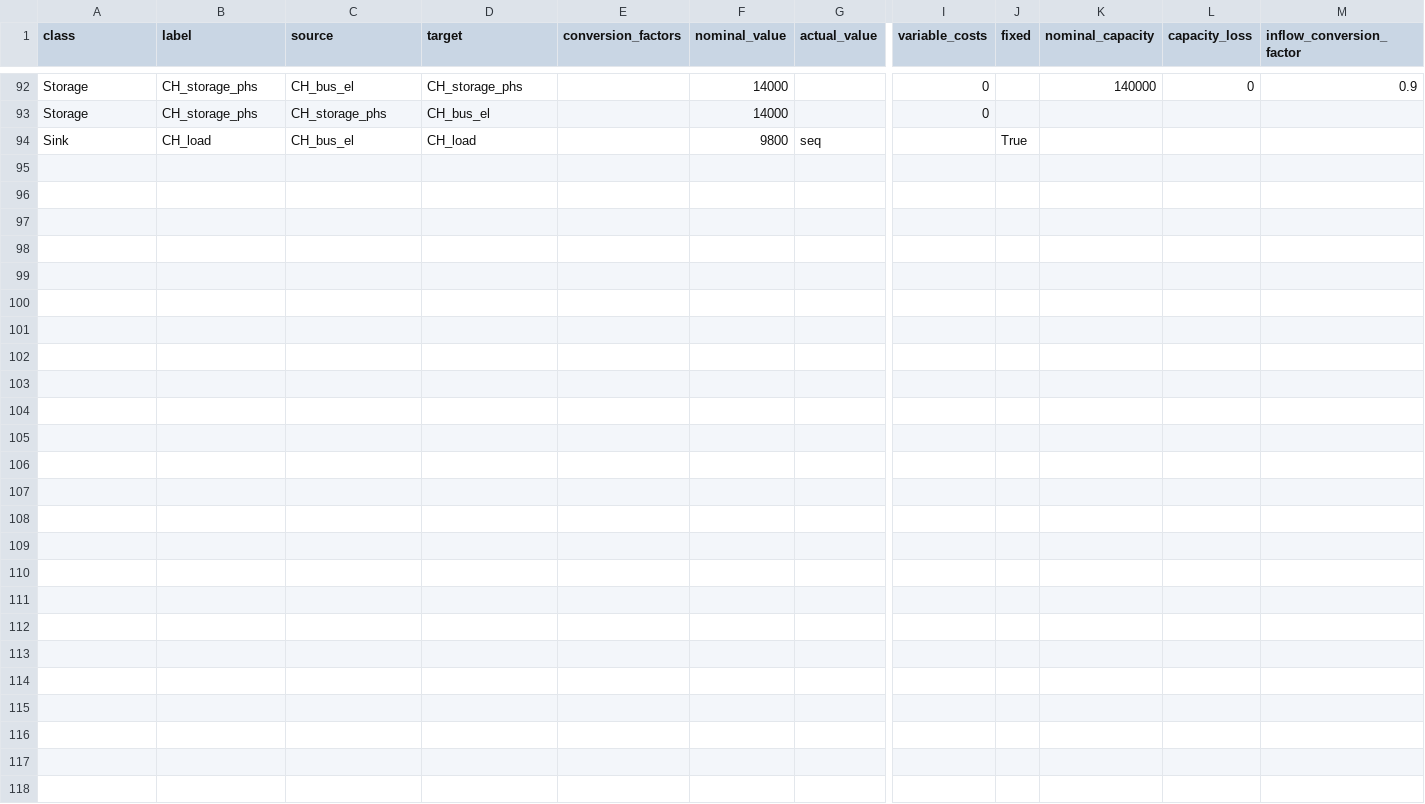
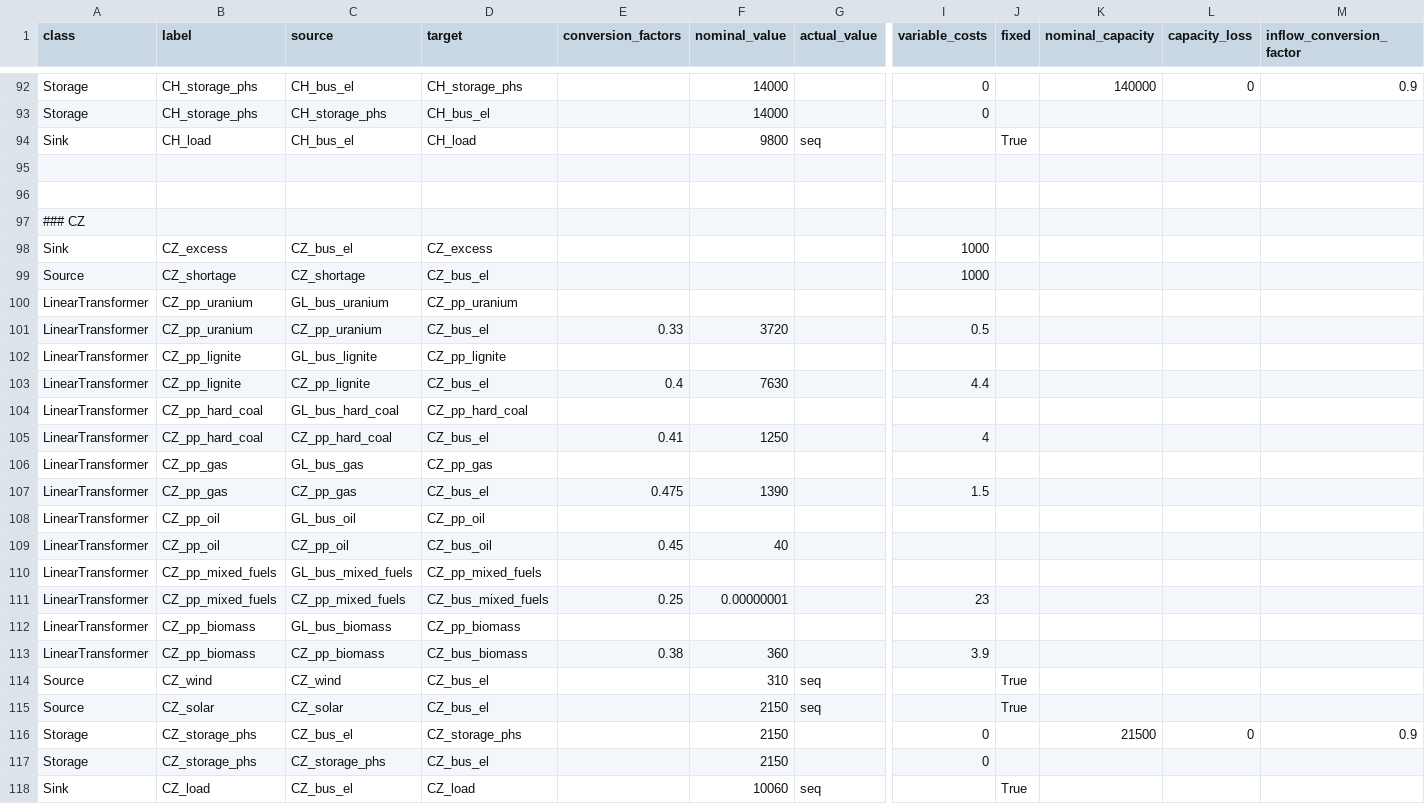
Before and after one commit to oemof/oemof-solph, a CSV file: examples/solph/nodes_from_csv/renpass_gis_2014.csv, drawn as a sheet; only a part is shown, gaps mark what is left out; rows hold the shown columns only; the diff names each change by its address in the sheet, - before the commit and + after, or states it on an @@ line.

Commit message:
Add capacities for the Czech Republic

```diff
--- a/examples/solph/nodes_from_csv/renpass_gis_2014.csv
+++ b/examples/solph/nodes_from_csv/renpass_gis_2014.csv
+row 95: (empty)
+row 96: (empty)
+row 97: ### CZ
+row 98: Sink | CZ_excess | CZ_bus_el | CZ_excess |  |  |  | 1000
+row 99: Source | CZ_shortage | CZ_shortage | CZ_bus_el |  |  |  | 1000
+row 100: LinearTransformer | CZ_pp_uranium | GL_bus_uranium | CZ_pp_uranium
+row 101: LinearTransformer | CZ_pp_uranium | CZ_pp_uranium | CZ_bus_el | 0.33 | 3720 |  | 0.5
+row 102: LinearTransformer | CZ_pp_lignite | GL_bus_lignite | CZ_pp_lignite
+row 103: LinearTransformer | CZ_pp_lignite | CZ_pp_lignite | CZ_bus_el | 0.4 | 7630 |  | 4.4
+row 104: LinearTransformer | CZ_pp_hard_coal | GL_bus_hard_coal | CZ_pp_hard_coal
+row 105: LinearTransformer | CZ_pp_hard_coal | CZ_pp_hard_coal | CZ_bus_el | 0.41 | 1250 |  | 4
+row 106: LinearTransformer | CZ_pp_gas | GL_bus_gas | CZ_pp_gas
+row 107: LinearTransformer | CZ_pp_gas | CZ_pp_gas | CZ_bus_el | 0.475 | 1390 |  | 1.5
+row 108: LinearTransformer | CZ_pp_oil | GL_bus_oil | CZ_pp_oil
+row 109: LinearTransformer | CZ_pp_oil | CZ_pp_oil | CZ_bus_oil | 0.45 | 40
+row 110: LinearTransformer | CZ_pp_mixed_fuels | GL_bus_mixed_fuels | CZ_pp_mixed_fuels
+row 111: LinearTransformer | CZ_pp_mixed_fuels | CZ_pp_mixed_fuels | CZ_bus_mixed_fuels | 0.25 | 0.00000001 |  | 23
+row 112: LinearTransformer | CZ_pp_biomass | GL_bus_biomass | CZ_pp_biomass
+row 113: LinearTransformer | CZ_pp_biomass | CZ_pp_biomass | CZ_bus_biomass | 0.38 | 360 |  | 3.9
+row 114: Source | CZ_wind | CZ_wind | CZ_bus_el |  | 310 | seq |  | True
+row 115: Source | CZ_solar | CZ_solar | CZ_bus_el |  | 2150 | seq |  | True
+row 116: Storage | CZ_storage_phs | CZ_bus_el | CZ_storage_phs |  | 2150 |  | 0 |  | 21500 | 0 | 0.9
+row 117: Storage | CZ_storage_phs | CZ_storage_phs | CZ_bus_el |  | 2150 |  | 0
+row 118: Sink | CZ_load | CZ_bus_el | CZ_load |  | 10060 | seq |  | True
```
